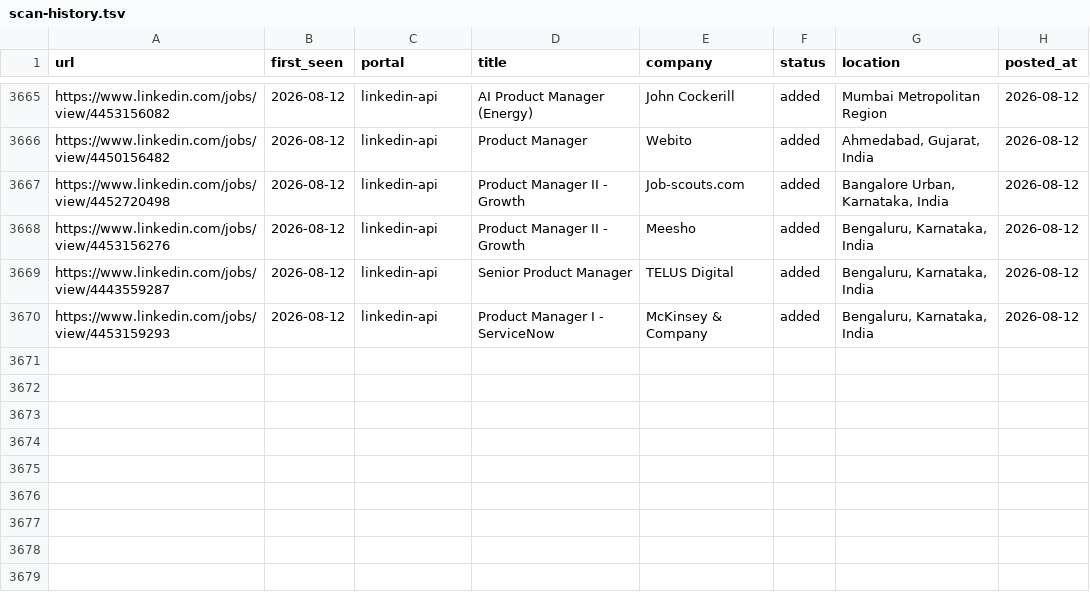
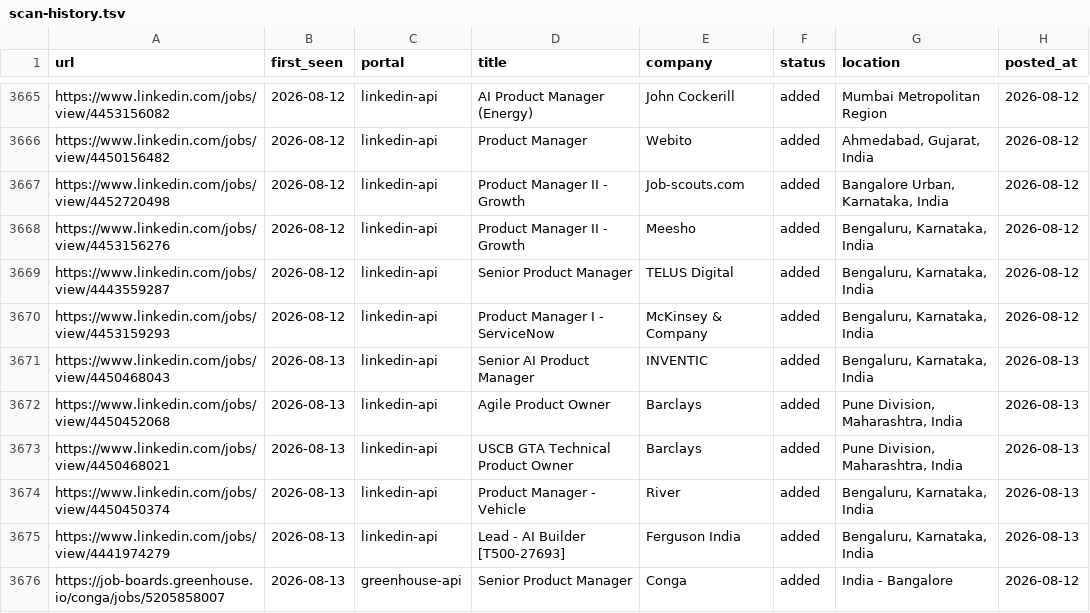
Before and after one commit to Meher1712/career-ops, a TSV file: data/scan-history.tsv, drawn as a sheet; only a part is shown, gaps mark what is left out.

Commit message:
scan: 2026-08-13 — 6 new jobs

```diff
--- a/data/scan-history.tsv
+++ b/data/scan-history.tsv
@@ -3670 +3670,7 @@ https://www.linkedin.com/jobs/view/4443559287	2026-08-12	linkedin-api	Senior Pro
 https://www.linkedin.com/jobs/view/4453159293	2026-08-12	linkedin-api	Product Manager I - ServiceNow	McKinsey & Company	added	Bengaluru, Karnataka, India	2026-08-12
+https://www.linkedin.com/jobs/view/4450468043	2026-08-13	linkedin-api	Senior AI Product Manager	INVENTIC	added	Bengaluru, Karnataka, India	2026-08-13
+https://www.linkedin.com/jobs/view/4450452068	2026-08-13	linkedin-api	Agile Product Owner	Barclays	added	Pune Division, Maharashtra, India	2026-08-13
+https://www.linkedin.com/jobs/view/4450468021	2026-08-13	linkedin-api	USCB GTA Technical Product Owner	Barclays	added	Pune Division, Maharashtra, India	2026-08-13
+https://www.linkedin.com/jobs/view/4450450374	2026-08-13	linkedin-api	Product Manager - Vehicle	River	added	Bengaluru, Karnataka, India	2026-08-13
+https://www.linkedin.com/jobs/view/4441974279	2026-08-13	linkedin-api	Lead - AI Builder [T500-27693]	Ferguson India	added	Bengaluru, Karnataka, India	2026-08-13
+https://job-boards.greenhouse.io/conga/jobs/5205858007	2026-08-13	greenhouse-api	Senior Product Manager	Conga	added	India - Bangalore	2026-08-12
```
Also changed, not shown: 1 other file.
